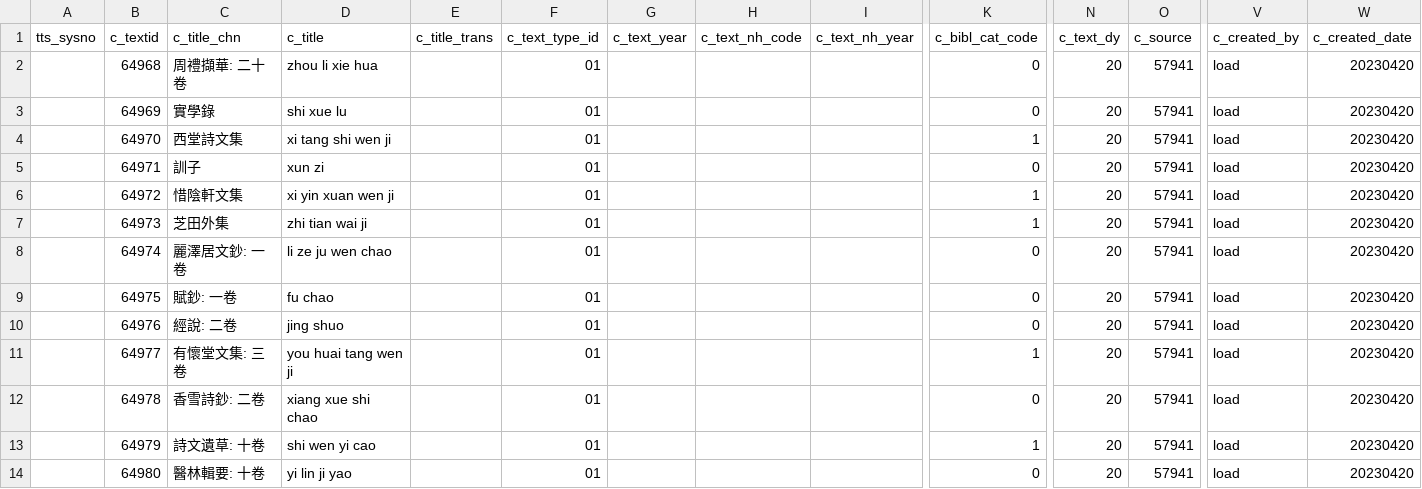
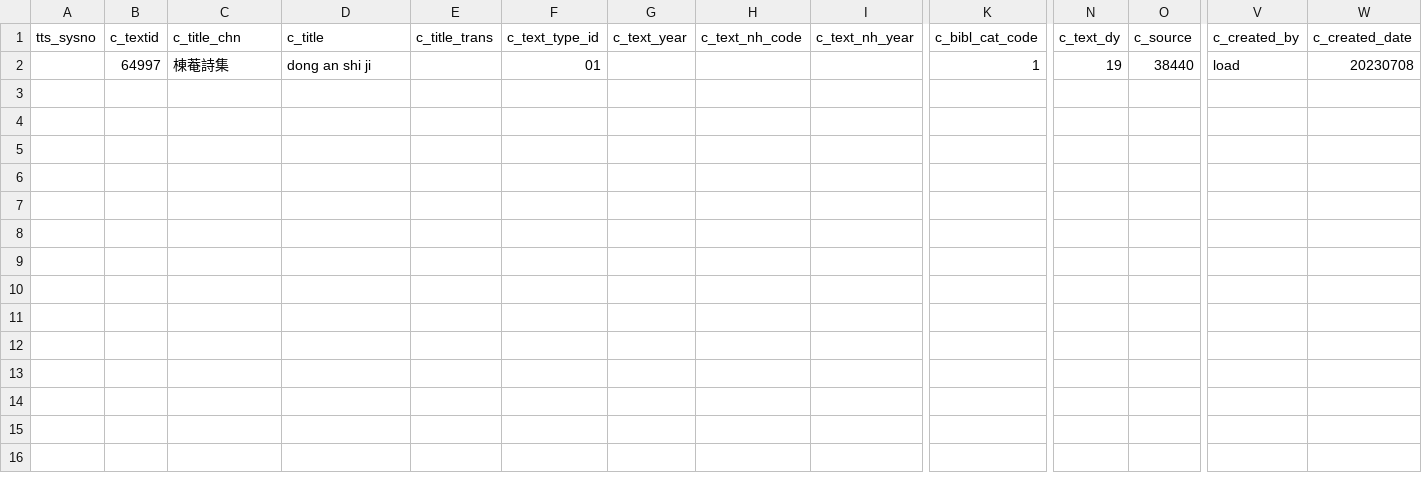
Before and after one commit to cbdb-project/create-new-books-for-cbdb, a CSV file: output.csv, drawn as a sheet; only a part is shown, gaps mark what is left out; removed rows and columns are numbered as before the commit, all else as after; rows hold the shown columns only; the diff names each change by its address in the sheet, - before the commit and + after, or states it on an @@ line.

```diff
--- a/output.csv
+++ b/output.csv
-row 2:  | 64968 | 周禮擷華: 二十卷 | zhou li xie hua |  | 01 |  |  |  | 0 | 20 | 57941 | load | 20230420
-row 3:  | 64969 | 實學錄 | shi xue lu |  | 01 |  |  |  | 0 | 20 | 57941 | load | 20230420
-row 4:  | 64970 | 西堂詩文集 | xi tang shi wen ji |  | 01 |  |  |  | 1 | 20 | 57941 | load | 20230420
-row 5:  | 64971 | 訓子 | xun zi |  | 01 |  |  |  | 0 | 20 | 57941 | load | 20230420
-row 6:  | 64972 | 惜陰軒文集 | xi yin xuan wen ji |  | 01 |  |  |  | 1 | 20 | 57941 | load | 20230420
-row 7:  | 64973 | 芝田外集 | zhi tian wai ji |  | 01 |  |  |  | 1 | 20 | 57941 | load | 20230420
-row 8:  | 64974 | 麗澤居文鈔: 一卷 | li ze ju wen chao |  | 01 |  |  |  | 0 | 20 | 57941 | load | 20230420
-row 9:  | 64975 | 賦鈔: 一卷 | fu chao |  | 01 |  |  |  | 0 | 20 | 57941 | load | 20230420
-row 10:  | 64976 | 經說: 二卷 | jing shuo |  | 01 |  |  |  | 0 | 20 | 57941 | load | 20230420
-row 11:  | 64977 | 有懷堂文集: 三卷 | you huai tang wen ji |  | 01 |  |  |  | 1 | 20 | 57941 | load | 20230420
-row 12:  | 64978 | 香雪詩鈔: 二卷 | xiang xue shi chao |  | 01 |  |  |  | 0 | 20 | 57941 | load | 20230420
-row 13:  | 64979 | 詩文遺草: 十卷 | shi wen yi cao |  | 01 |  |  |  | 1 | 20 | 57941 | load | 20230420
-row 14:  | 64980 | 醫林輯要: 十卷 | yi lin ji yao |  | 01 |  |  |  | 0 | 20 | 57941 | load | 20230420
+row 2:  | 64997 | 棟菴詩集 | dong an shi ji |  | 01 |  |  |  | 1 | 19 | 38440 | load | 20230708
```
Also changed, not shown: 2 other files.
